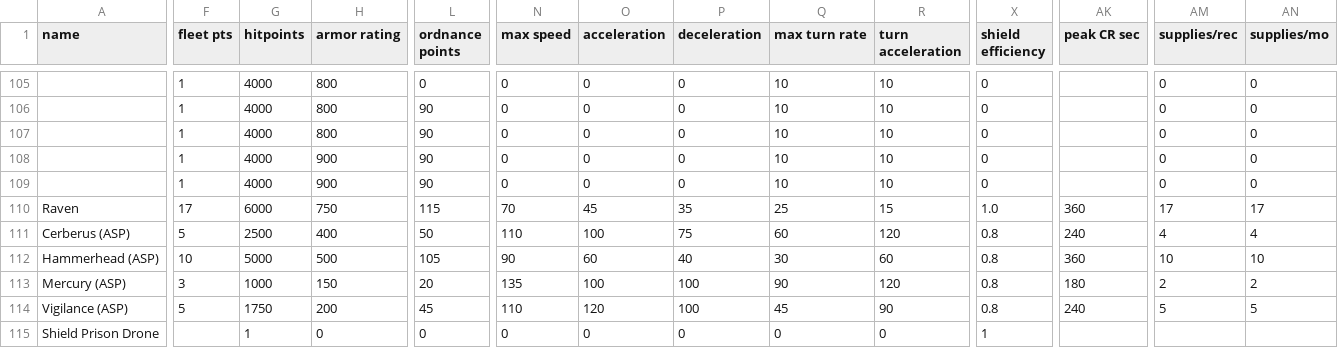
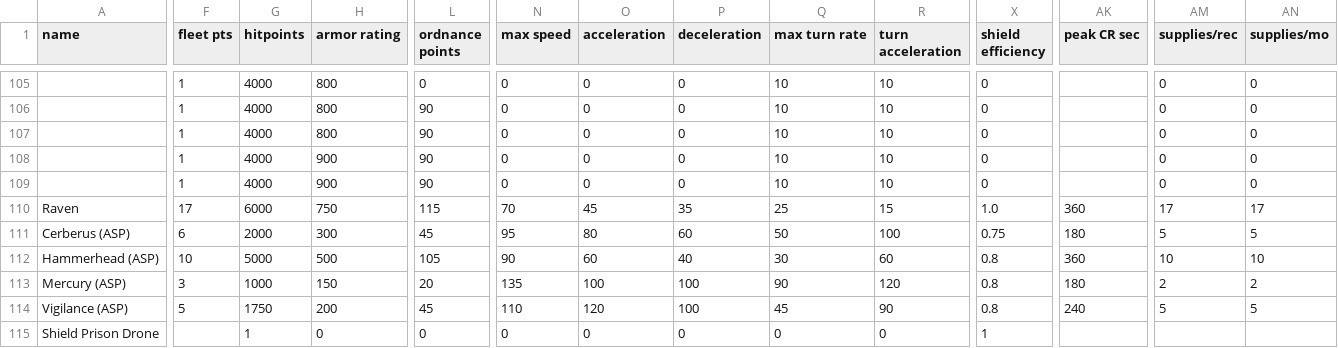
Before and after one commit to starsector-mods/JP_RC, a CSV file: data/hulls/ship_data.csv, drawn as a sheet; only a part is shown, gaps mark what is left out; the diff names each change by its address in the sheet, - before the commit and + after, or states it on an @@ line.

```diff
--- a/data/hulls/ship_data.csv
+++ b/data/hulls/ship_data.csv
-F111 (fleet pts): 5
+F111 (fleet pts): 6
-G111 (hitpoints): 2500
+G111 (hitpoints): 2000
-H111 (armor rating): 400
+H111 (armor rating): 300
-L111 (ordnance points): 50
+L111 (ordnance points): 45
-N111 (max speed): 110
+N111 (max speed): 95
-O111 (acceleration): 100
+O111 (acceleration): 80
-P111 (deceleration): 75
+P111 (deceleration): 60
-Q111 (max turn rate): 60
+Q111 (max turn rate): 50
-R111 (turn acceleration): 120
+R111 (turn acceleration): 100
-X111 (shield efficiency): 0.8
+X111 (shield efficiency): 0.75
-AK111 (peak CR sec): 240
+AK111 (peak CR sec): 180
-AM111 (supplies/rec): 4
+AM111 (supplies/rec): 5
-AN111 (supplies/mo): 4
+AN111 (supplies/mo): 5
```
Also changed, not shown: data/strings/descriptions.csv, 2 other files.
